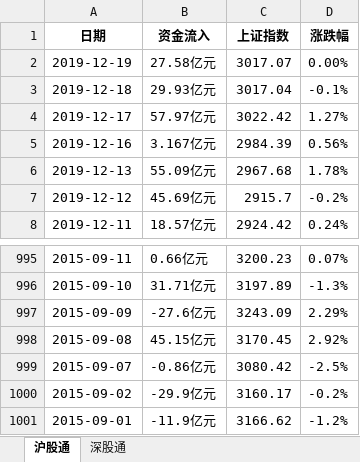
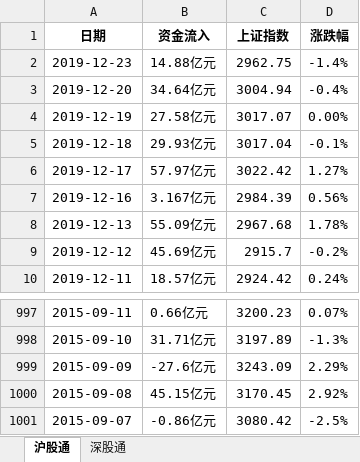
Before and after one commit to dingjianhub/datastudio, an Excel workbook: datas/北向资金流向.xlsx, sheet 沪股通, drawn as a sheet; only a part is shown, gaps mark what is left out; values as stored, in another font and other column widths than the file's, no borders; removed rows and columns are numbered as before the commit, all else as after; the diff names each change by its address in the sheet, - before the commit and + after, or states it on an @@ line.

```diff
--- a/datas/北向资金流向.xlsx (sheet 沪股通)
+++ b/datas/北向资金流向.xlsx (sheet 沪股通)
+row 2: 2019-12-23 | 14.88亿元 | 2962.75 | -1.4%
+row 3: 2019-12-20 | 34.64亿元 | 3004.94 | -0.4%
-row 1000: 2015-09-02 | -29.9亿元 | 3160.17 | -0.2%
-row 1001: 2015-09-01 | -11.9亿元 | 3166.62 | -1.2%
```
Also changed, not shown: sheet 深股通, datas/市场温度计.xlsx, datas/指数分组.xlsx, 34 other files.
